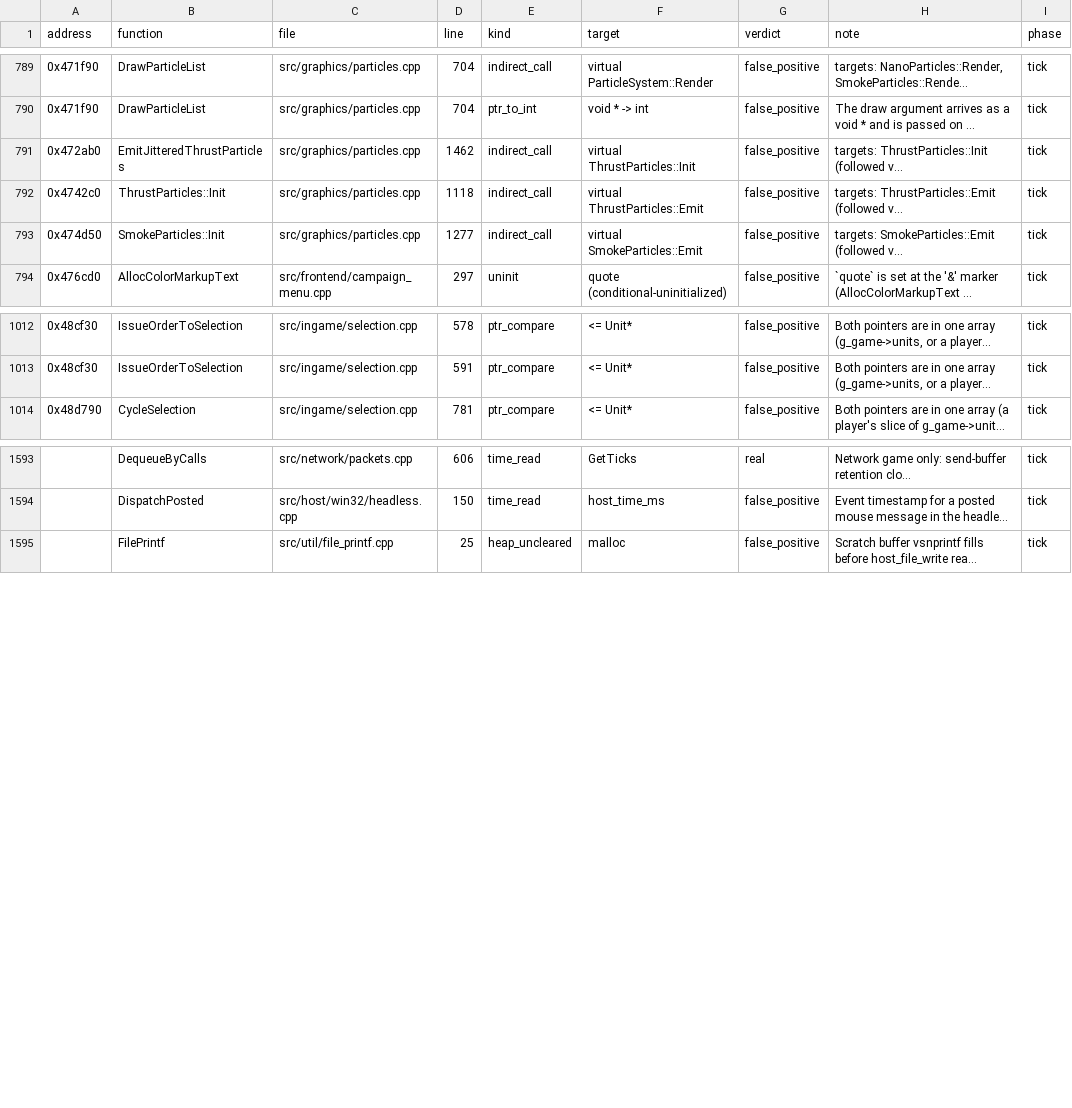
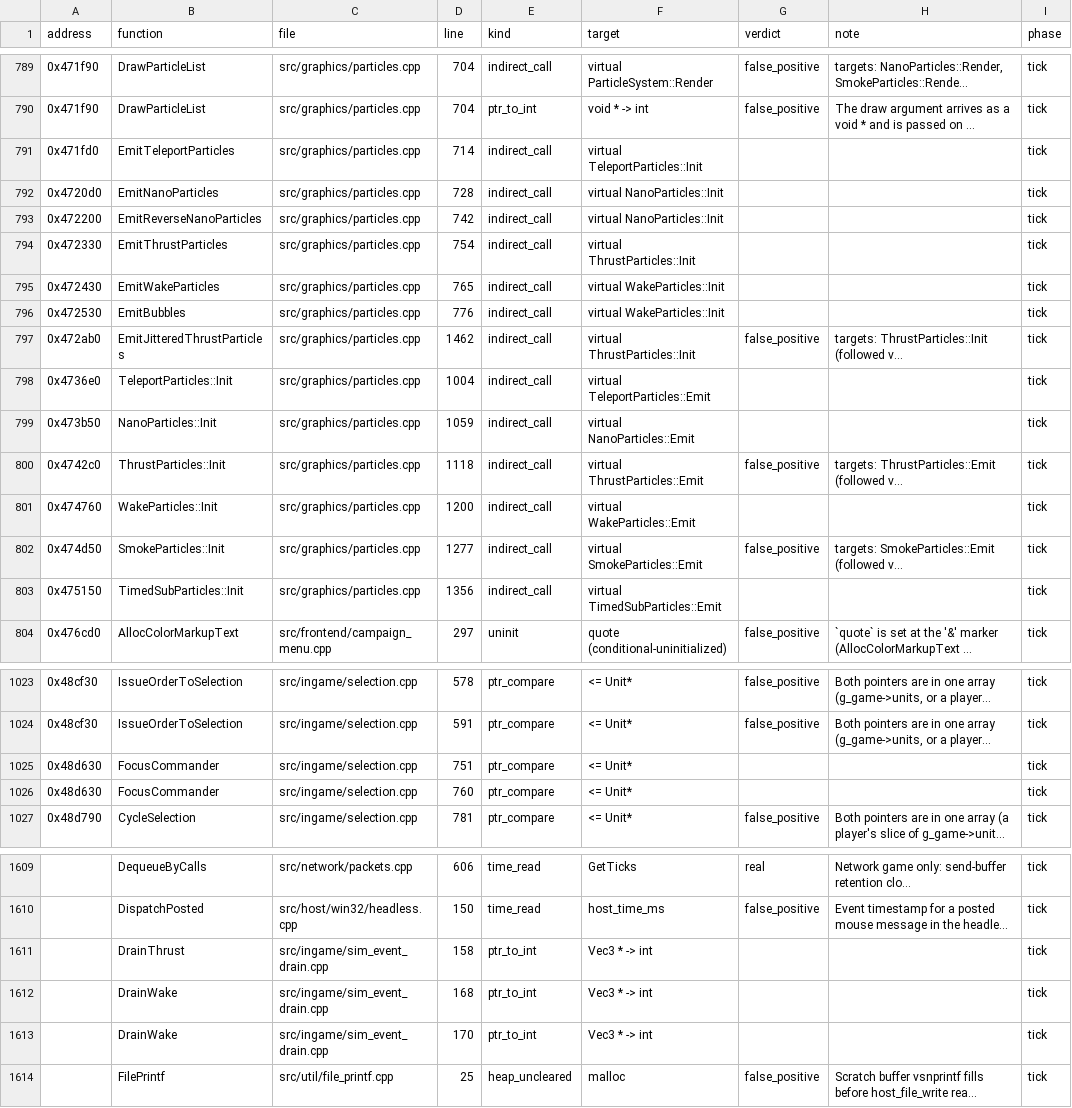
Before and after one commit to ozgb/byte-tactics-moddable, a CSV file: data/hazards.csv, drawn as a sheet; only a part is shown, gaps mark what is left out; long unchanged cells end in …; the diff covers the shown part only; the diff names each change by its address in the sheet, - before the commit and + after, or states it on an @@ line.

```diff
--- a/data/hazards.csv
+++ b/data/hazards.csv
+row 791: 0x471fd0 | EmitTeleportParticles | src/graphics/particles.cpp | 714 | indirect_call | virtual TeleportParticles::Init |  |  | tick
+row 792: 0x4720d0 | EmitNanoParticles | src/graphics/particles.cpp | 728 | indirect_call | virtual NanoParticles::Init |  |  | tick
+row 793: 0x472200 | EmitReverseNanoParticles | src/graphics/particles.cpp | 742 | indirect_call | virtual NanoParticles::Init |  |  | tick
+row 794: 0x472330 | EmitThrustParticles | src/graphics/particles.cpp | 754 | indirect_call | virtual ThrustParticles::Init |  |  | tick
+row 795: 0x472430 | EmitWakeParticles | src/graphics/particles.cpp | 765 | indirect_call | virtual WakeParticles::Init |  |  | tick
+row 796: 0x472530 | EmitBubbles | src/graphics/particles.cpp | 776 | indirect_call | virtual WakeParticles::Init |  |  | tick
+row 798: 0x4736e0 | TeleportParticles::Init | src/graphics/particles.cpp | 1004 | indirect_call | virtual TeleportParticles::Emit |  |  | tick
+row 799: 0x473b50 | NanoParticles::Init | src/graphics/particles.cpp | 1059 | indirect_call | virtual NanoParticles::Emit |  |  | tick
+row 801: 0x474760 | WakeParticles::Init | src/graphics/particles.cpp | 1200 | indirect_call | virtual WakeParticles::Emit |  |  | tick
+row 803: 0x475150 | TimedSubParticles::Init | src/graphics/particles.cpp | 1356 | indirect_call | virtual TimedSubParticles::Emit |  |  | tick
+row 1025: 0x48d630 | FocusCommander | src/ingame/selection.cpp | 751 | ptr_compare | <= Unit* |  |  | tick
+row 1026: 0x48d630 | FocusCommander | src/ingame/selection.cpp | 760 | ptr_compare | <= Unit* |  |  | tick
+row 1611:  | DrainThrust | src/ingame/sim_event_drain.cpp | 158 | ptr_to_int | Vec3 * -> int |  |  | tick
+row 1612:  | DrainWake | src/ingame/sim_event_drain.cpp | 168 | ptr_to_int | Vec3 * -> int |  |  | tick
+row 1613:  | DrainWake | src/ingame/sim_event_drain.cpp | 170 | ptr_to_int | Vec3 * -> int |  |  | tick
```
Also changed, not shown: 5 added rows, 1 removed row and 45 edited cells elsewhere in this file, data/coupling.csv, data/seam_exceptions.csv, 2 other files.
